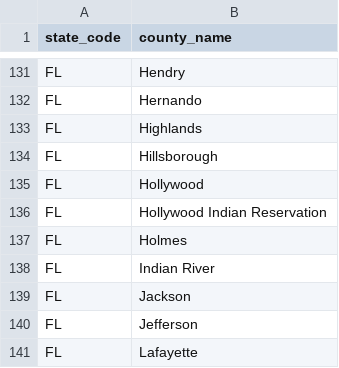
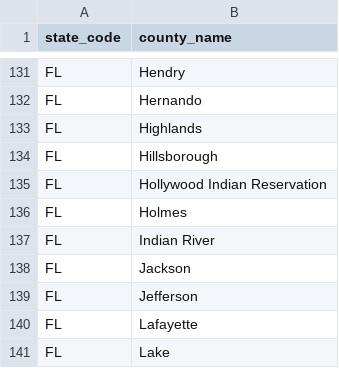
Before and after one commit to CMSgov/qpp-eu-data, a CSV file: staging/2022/euc_counties.csv, drawn as a sheet; only a part is shown, gaps mark what is left out; the shorter side is filled out with more unchanged rows.

Commit message:
removed fl,hollywood entry from staged list, since its covered by broward

```diff
--- a/staging/2022/euc_counties.csv
+++ b/staging/2022/euc_counties.csv
@@ -134,3 +134,2 @@ FL,Highlands
 FL,Hillsborough
-FL,Hollywood
 FL,Hollywood Indian Reservation
```
